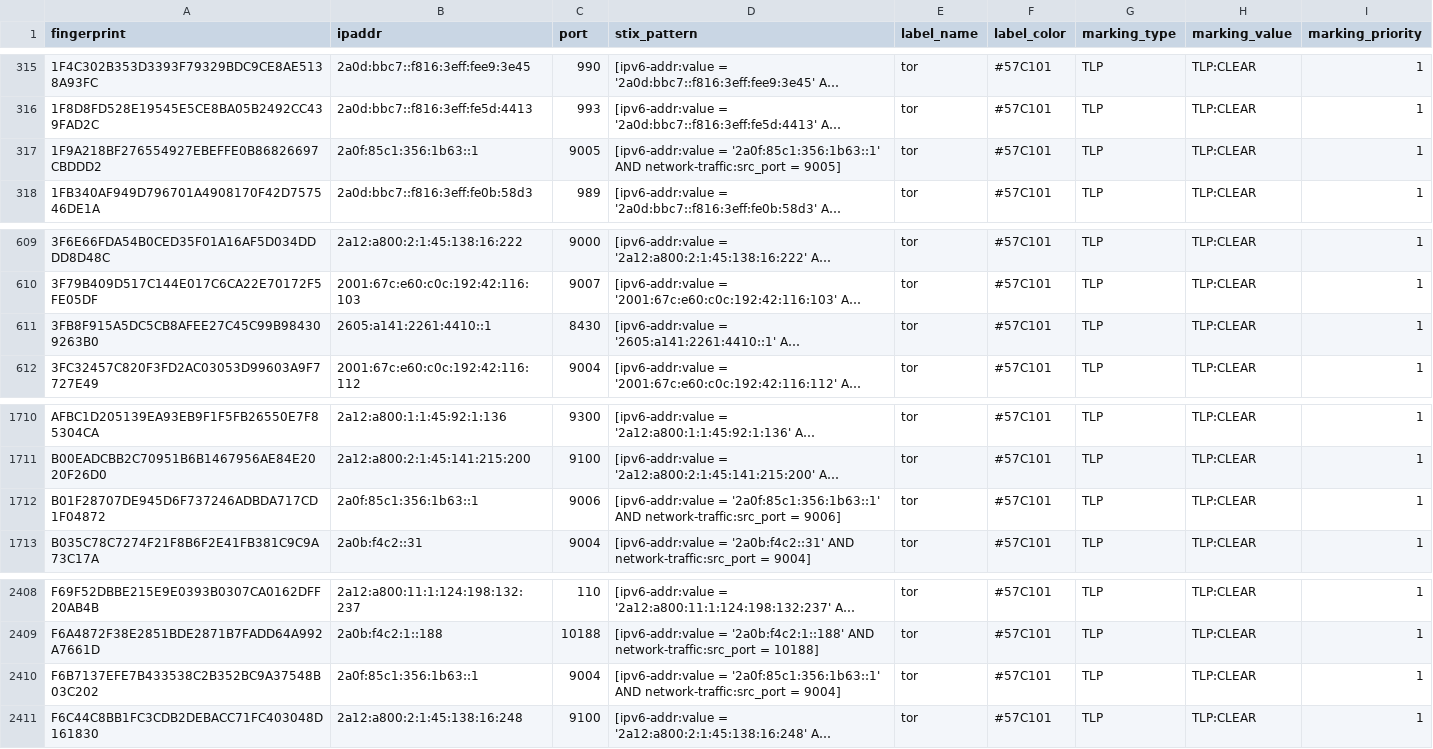
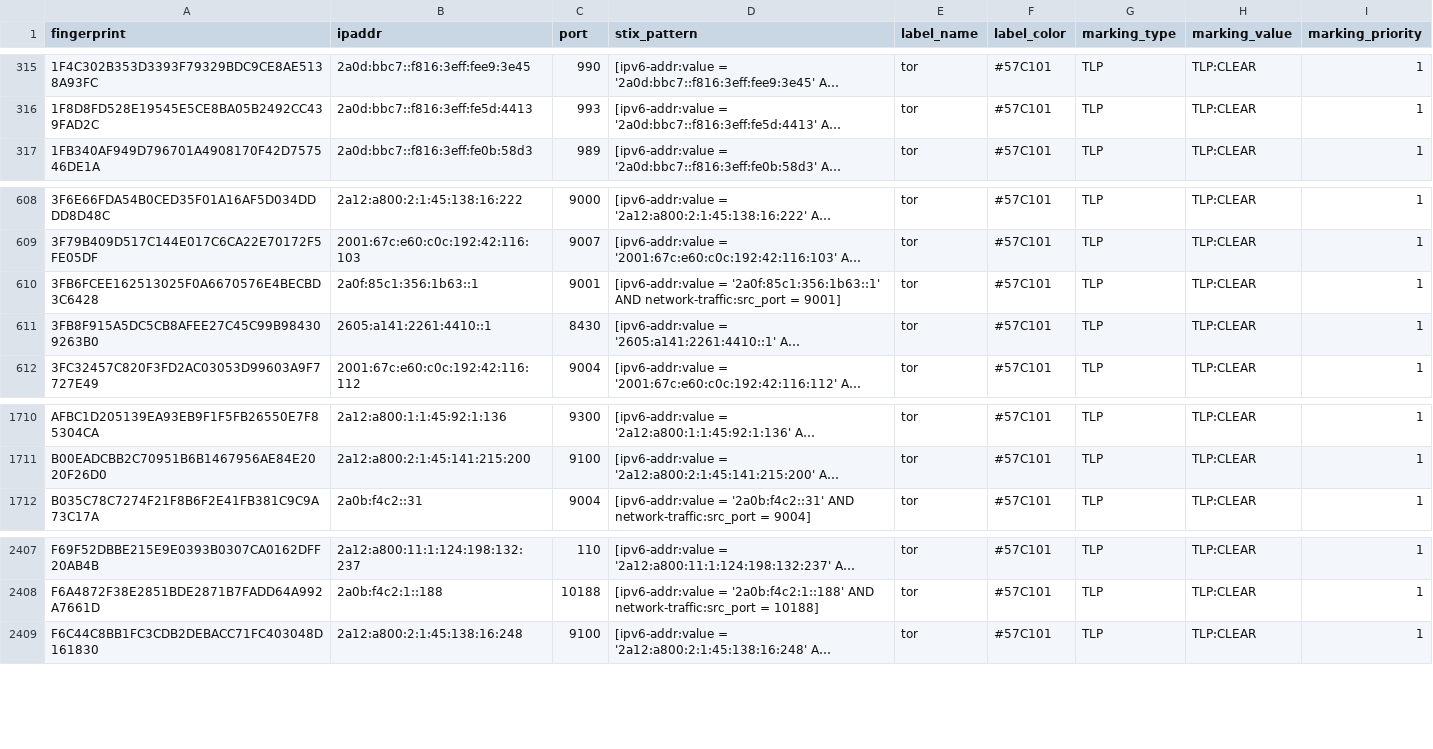
Before and after one commit to DreadFog/tor_csv_feed_opencti, a CSV file: latest.exits_v6.csv, drawn as a sheet; only a part is shown, gaps mark what is left out; long unchanged cells end in …; removed rows and columns are numbered as before the commit, all else as after; the diff names each change by its address in the sheet, - before the commit and + after, or states it on an @@ line.

```diff
--- a/latest.exits_v6.csv
+++ b/latest.exits_v6.csv
-row 317: 1F9A218BF276554927EBEFFE0B86826697CBDDD2 | 2a0f:85c1:356:1b63::1 | 9005 | [ipv6-addr:value = '2a0f:85c1:356:1b63::1' AND network-traffic:src_port = 9005] | tor | #57C101 | TLP | TLP:CLEAR | 1
+row 610: 3FB6FCEE162513025F0A6670576E4BECBD3C6428 | 2a0f:85c1:356:1b63::1 | 9001 | [ipv6-addr:value = '2a0f:85c1:356:1b63::1' AND network-traffic:src_port = 9001] | tor | #57C101 | TLP | TLP:CLEAR | 1
-row 1712: B01F28707DE945D6F737246ADBDA717CD1F04872 | 2a0f:85c1:356:1b63::1 | 9006 | [ipv6-addr:value = '2a0f:85c1:356:1b63::1' AND network-traffic:src_port = 9006] | tor | #57C101 | TLP | TLP:CLEAR | 1
-row 2410: F6B7137EFE7B433538C2B352BC9A37548B03C202 | 2a0f:85c1:356:1b63::1 | 9004 | [ipv6-addr:value = '2a0f:85c1:356:1b63::1' AND network-traffic:src_port = 9004] | tor | #57C101 | TLP | TLP:CLEAR | 1
```
Also changed, not shown: latest.all_v6.csv, latest.exits_v4.csv, 3 other files.
